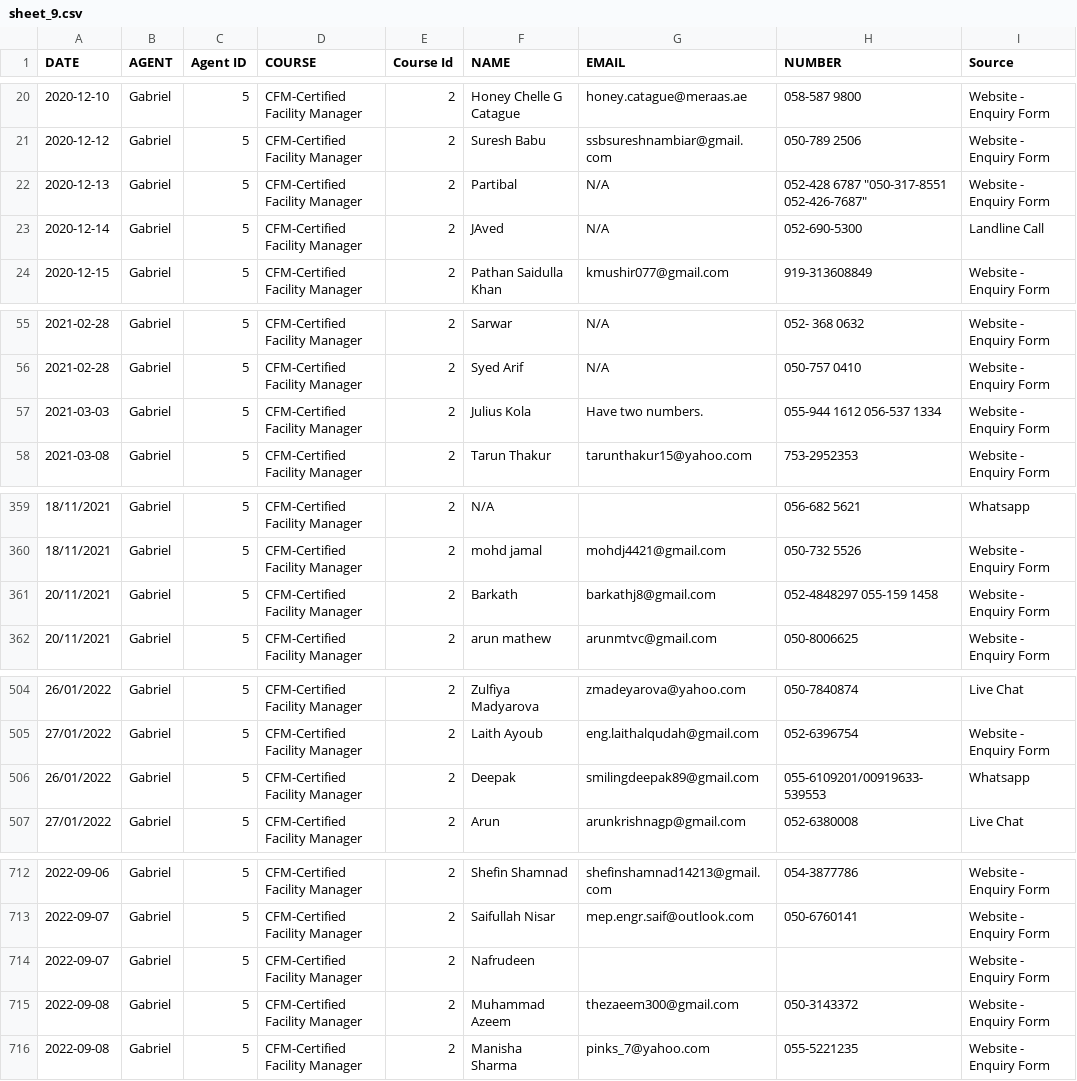
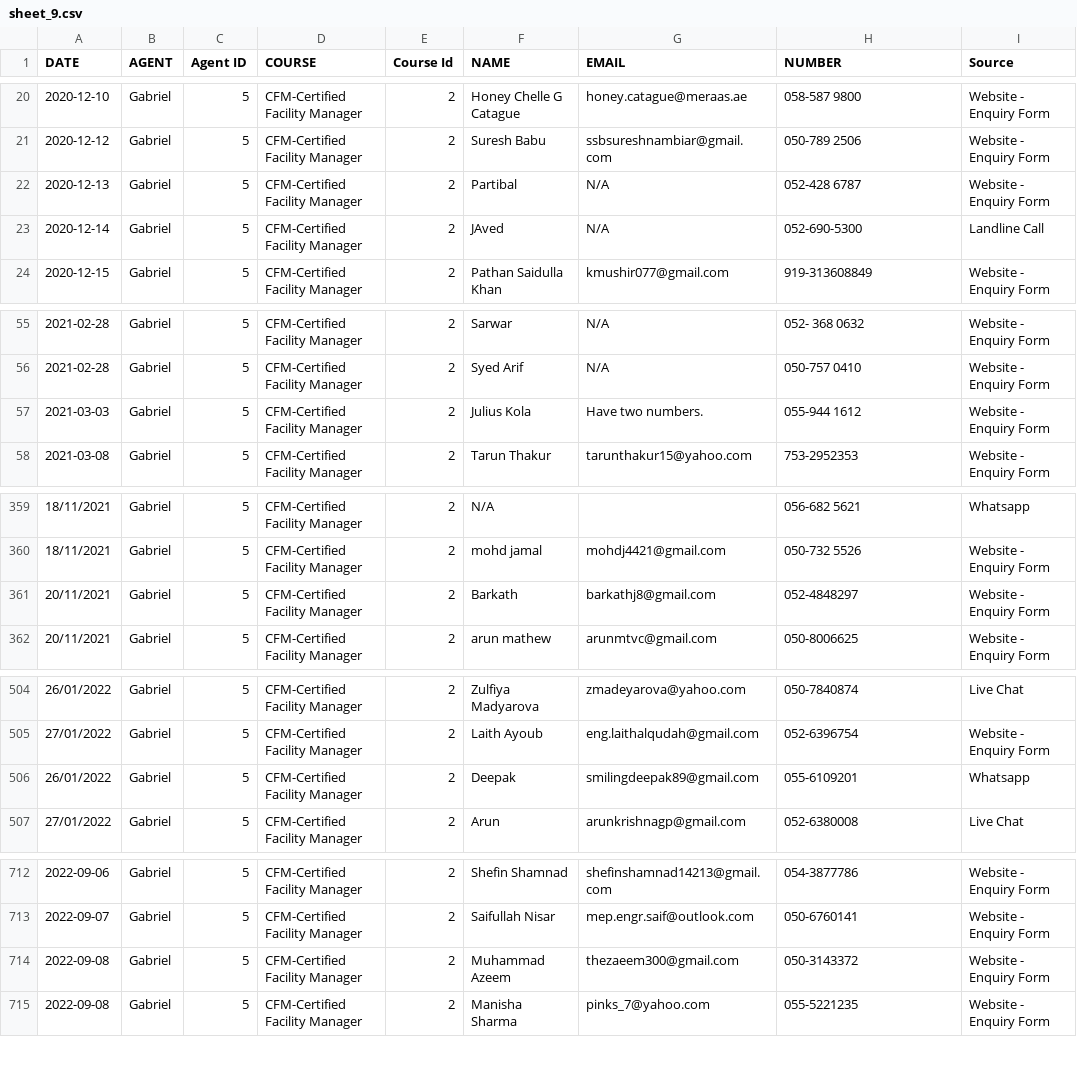
Before and after one commit to bhaskarverma/Quadraplus-Master, a CSV file: public/sheet_9.csv, drawn as a sheet; only a part is shown, gaps mark what is left out; the diff covers the shown part only.

Commit message:
Update sheet_9.csv

```diff
--- a/public/sheet_9.csv
+++ b/public/sheet_9.csv
@@ -21,3 +21,3 @@ DATE,AGENT,Agent ID,COURSE,Course Id,NAME,EMAIL,NUMBER,Source
 2020-12-12,Gabriel,5,CFM-Certified Facility Manager,2,Suresh Babu,ssbsureshnambiar@gmail.com,050-789 2506,Website - Enquiry Form
-2020-12-13,Gabriel,5,CFM-Certified Facility Manager,2,Partibal,N/A,"052-428 6787 ""050-317-8551 052-426-7687""",Website - Enquiry Form
+2020-12-13,Gabriel,5,CFM-Certified Facility Manager,2,Partibal,N/A,052-428 6787,Website - Enquiry Form
 2020-12-14,Gabriel,5,CFM-Certified Facility Manager,2,JAved,N/A,052-690-5300,Landline Call
@@ -56,3 +56,3 @@ DATE,AGENT,Agent ID,COURSE,Course Id,NAME,EMAIL,NUMBER,Source
 2021-02-28,Gabriel,5,CFM-Certified Facility Manager,2,Syed Arif,N/A,050-757 0410,Website - Enquiry Form
-2021-03-03,Gabriel,5,CFM-Certified Facility Manager,2,Julius Kola,Have two numbers.,055-944 1612 056-537 1334,Website - Enquiry Form
+2021-03-03,Gabriel,5,CFM-Certified Facility Manager,2,Julius Kola,Have two numbers.,055-944 1612,Website - Enquiry Form
 2021-03-08,Gabriel,5,CFM-Certified Facility Manager,2,Tarun Thakur,tarunthakur15@yahoo.com,753-2952353,Website - Enquiry Form
@@ -360,3 +360,3 @@ DATE,AGENT,Agent ID,COURSE,Course Id,NAME,EMAIL,NUMBER,Source
 18/11/2021,Gabriel,5,CFM-Certified Facility Manager,2,mohd jamal,mohdj4421@gmail.com,050-732 5526,Website - Enquiry Form
-20/11/2021,Gabriel,5,CFM-Certified Facility Manager,2,Barkath,barkathj8@gmail.com,052-4848297 055-159 1458,Website - Enquiry Form
+20/11/2021,Gabriel,5,CFM-Certified Facility Manager,2,Barkath,barkathj8@gmail.com,052-4848297,Website - Enquiry Form
 20/11/2021,Gabriel,5,CFM-Certified Facility Manager,2,arun mathew,arunmtvc@gmail.com,050-8006625,Website - Enquiry Form
@@ -505,3 +505,3 @@ DATE,AGENT,Agent ID,COURSE,Course Id,NAME,EMAIL,NUMBER,Source
 27/01/2022,Gabriel,5,CFM-Certified Facility Manager,2,Laith Ayoub,eng.laithalqudah@gmail.com,052-6396754,Website - Enquiry Form
-26/01/2022,Gabriel,5,CFM-Certified Facility Manager,2,Deepak,smilingdeepak89@gmail.com,055-6109201/00919633-539553,Whatsapp
+26/01/2022,Gabriel,5,CFM-Certified Facility Manager,2,Deepak,smilingdeepak89@gmail.com,055-6109201,Whatsapp
 27/01/2022,Gabriel,5,CFM-Certified Facility Manager,2,Arun,arunkrishnagp@gmail.com,052-6380008,Live Chat
@@ -713,3 +713,2 @@ DATE,AGENT,Agent ID,COURSE,Course Id,NAME,EMAIL,NUMBER,Source
 2022-09-07,Gabriel,5,CFM-Certified Facility Manager,2,Saifullah Nisar,mep.engr.saif@outlook.com,050-6760141,Website - Enquiry Form
-2022-09-07,Gabriel,5,CFM-Certified Facility Manager,2,Nafrudeen,,,Website - Enquiry Form
 2022-09-08,Gabriel,5,CFM-Certified Facility Manager,2,Muhammad Azeem,thezaeem300@gmail.com,050-3143372,Website - Enquiry Form
```
Also changed, not shown: 7 edited cells elsewhere in this file.
